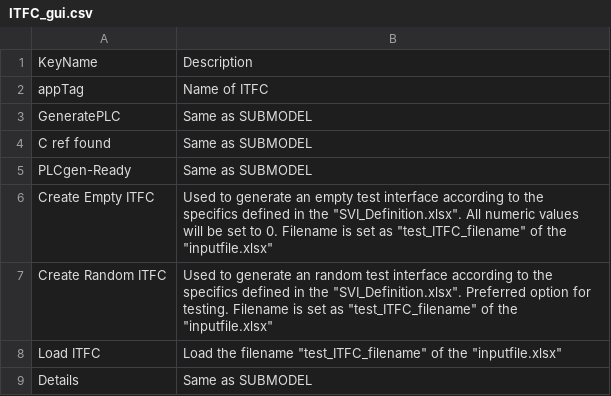
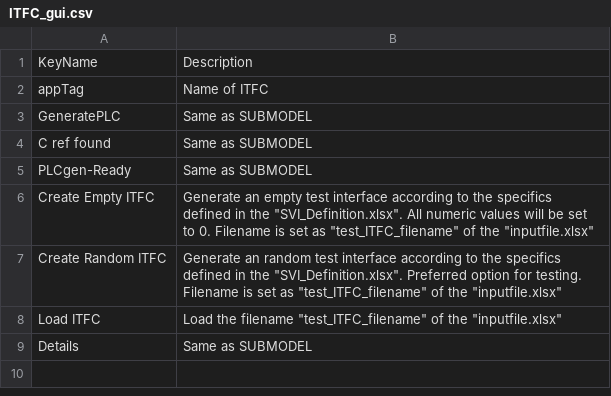
Before and after one commit to TUMLWE/PAL, a CSV file: docs/source/ITFC_gui.csv, drawn as a sheet.

```diff
--- a/docs/source/ITFC_gui.csv
+++ b/docs/source/ITFC_gui.csv
@@ -5,4 +5,4 @@ C ref found, Same as SUBMODEL
 PLCgen-Ready, Same as SUBMODEL
-Create Empty ITFC, Used to generate an empty test interface according to the specifics defined in the "SVI_Definition.xlsx". All numeric values will be set to 0. Filename is set as "test_ITFC_filename" of the "inputfile.xlsx"
-Create Random ITFC, Used to generate an random test interface according to the specifics defined in the "SVI_Definition.xlsx". Preferred option for testing. Filename is set as "test_ITFC_filename" of the "inputfile.xlsx"
+Create Empty ITFC, Generate an empty test interface according to the specifics defined in the "SVI_Definition.xlsx". All numeric values will be set to 0. Filename is set as "test_ITFC_filename" of the "inputfile.xlsx"
+Create Random ITFC, Generate an random test interface according to the specifics defined in the "SVI_Definition.xlsx". Preferred option for testing. Filename is set as "test_ITFC_filename" of the "inputfile.xlsx"
 Load ITFC, Load the filename "test_ITFC_filename" of the "inputfile.xlsx"
```
Also changed, not shown: docs/source/gui_guide_dd.csv, docs/source/gui_guide_test.csv, 6 other files.
